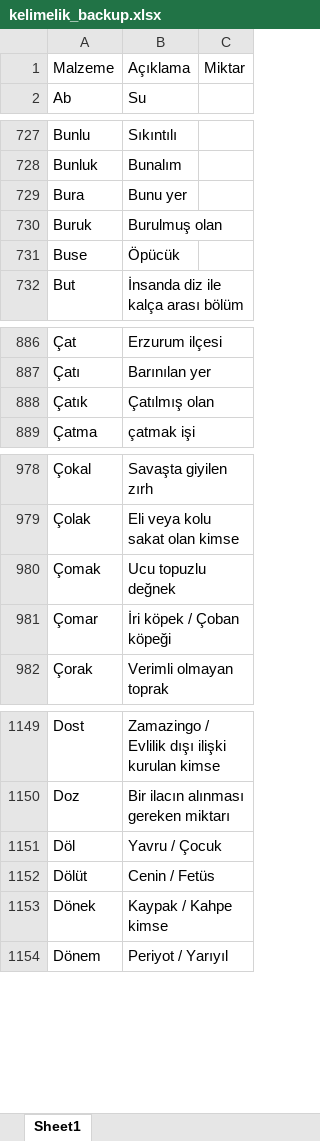
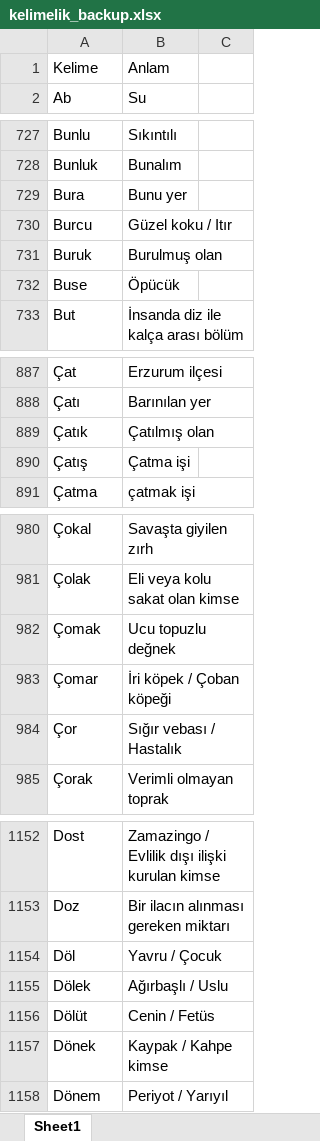
Before and after one commit to VedatBiner/flutter-codes, an Excel workbook: kelimelik_words_app/assets/database/kelimelik_backup.xlsx, sheet Sheet1, drawn as a sheet; only a part is shown, gaps mark what is left out; values as stored, in another font and other column widths than the file's, no cell formats; removed rows and columns are numbered as before the commit, all else as after; the diff covers the shown part only; the diff names each change by its address in the sheet, - before the commit and + after, or states it on an @@ line.

Commit message:
Kelimelik Words SQL App - some fixes

```diff
--- a/kelimelik_words_app/assets/database/kelimelik_backup.xlsx (sheet Sheet1)
+++ b/kelimelik_words_app/assets/database/kelimelik_backup.xlsx (sheet Sheet1)
-row 1: Malzeme | Açıklama | Miktar
+row 1: Kelime | Anlam
+row 730: Burcu | Güzel koku / Itır
+row 890: Çatış | Çatma işi
+row 984: Çor | Sığır vebası / Hastalık
+row 1155: Dölek | Ağırbaşlı / Uslu
```
Also changed, not shown: 7 added rows and 1 removed row elsewhere in this sheet, cell formats, 9 other files.
